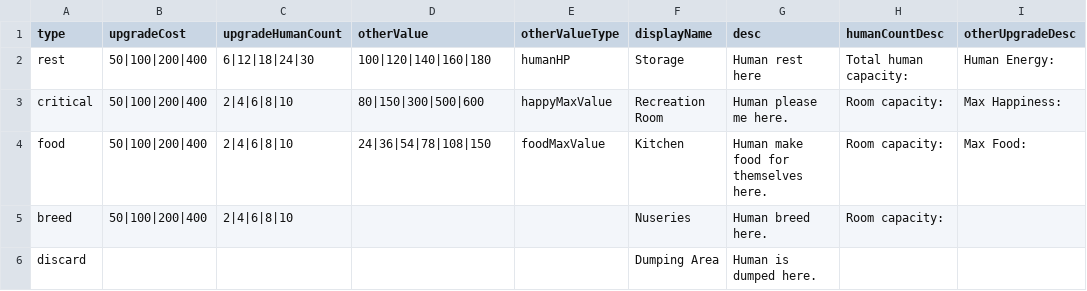
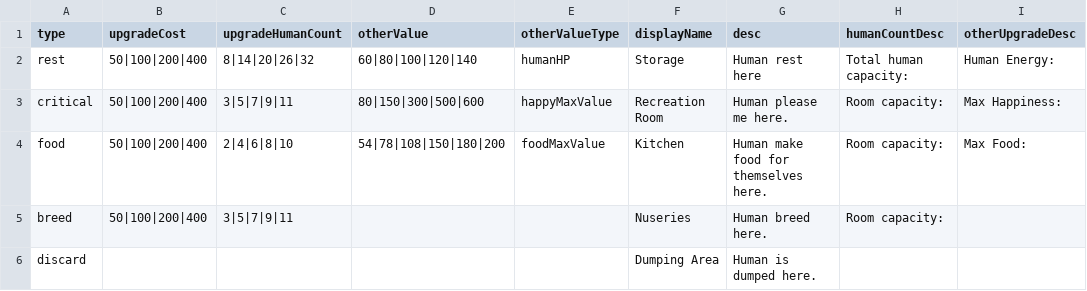
Before and after one commit to shshwdr/octopusNotAlone, a CSV file: Assets/Resources/csv/room.csv, drawn as a sheet; only a part is shown; the diff names each change by its address in the sheet, - before the commit and + after, or states it on an @@ line.

```diff
--- a/Assets/Resources/csv/room.csv
+++ b/Assets/Resources/csv/room.csv
-C2 (upgradeHumanCount): 6|12|18|24|30
+C2 (upgradeHumanCount): 8|14|20|26|32
-D2 (otherValue): 100|120|140|160|180
+D2 (otherValue): 60|80|100|120|140
-C3 (upgradeHumanCount): 2|4|6|8|10
+C3 (upgradeHumanCount): 3|5|7|9|11
-D4 (otherValue): 24|36|54|78|108|150
+D4 (otherValue): 54|78|108|150|180|200
-C5 (upgradeHumanCount): 2|4|6|8|10
+C5 (upgradeHumanCount): 3|5|7|9|11
```
Also changed, not shown: Assets/Resources/csv/buff.csv, 58 other files.
